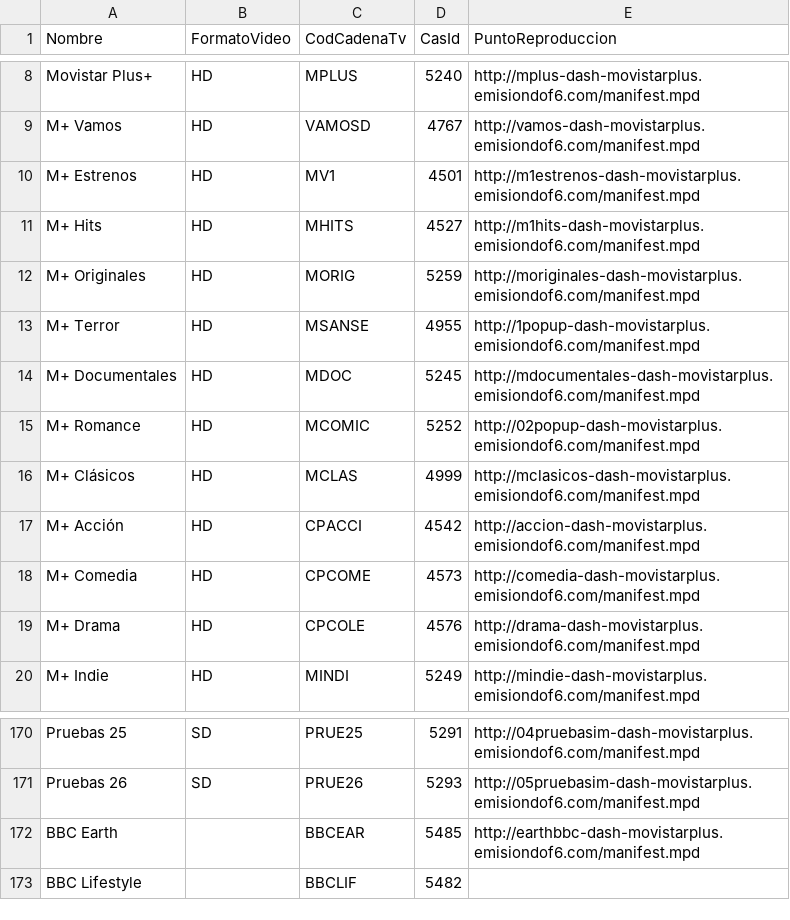
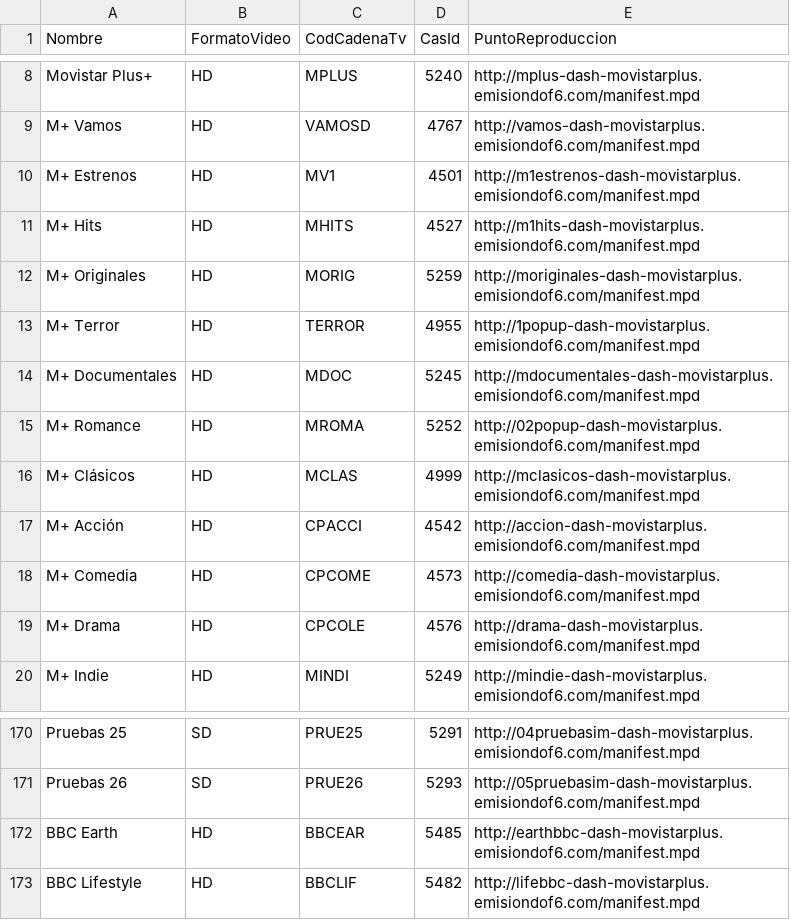
Before and after one commit to 1YZTOOAr/Mfeed, a CSV file: difusion.csv, drawn as a sheet; only a part is shown, gaps mark what is left out.

```diff
--- a/difusion.csv
+++ b/difusion.csv
@@ -12,5 +12,5 @@ M+ Hits,HD,MHITS,4527,http://m1hits-dash-movistarplus.emisiondof6.com/manifest.m
 M+ Originales,HD,MORIG,5259,http://moriginales-dash-movistarplus.emisiondof6.com/manifest.mpd
-M+ Terror,HD,MSANSE,4955,http://1popup-dash-movistarplus.emisiondof6.com/manifest.mpd
+M+ Terror,HD,TERROR,4955,http://1popup-dash-movistarplus.emisiondof6.com/manifest.mpd
 M+ Documentales,HD,MDOC,5245,http://mdocumentales-dash-movistarplus.emisiondof6.com/manifest.mpd
-M+ Romance,HD,MCOMIC,5252,http://02popup-dash-movistarplus.emisiondof6.com/manifest.mpd
+M+ Romance,HD,MROMA,5252,http://02popup-dash-movistarplus.emisiondof6.com/manifest.mpd
 M+ Clásicos,HD,MCLAS,4999,http://mclasicos-dash-movistarplus.emisiondof6.com/manifest.mpd
@@ -171,3 +171,3 @@ Pruebas 25,SD,PRUE25,5291,http://04pruebasim-dash-movistarplus.emisiondof6.com/m
 Pruebas 26,SD,PRUE26,5293,http://05pruebasim-dash-movistarplus.emisiondof6.com/manifest.mpd
-BBC Earth,,BBCEAR,5485,http://earthbbc-dash-movistarplus.emisiondof6.com/manifest.mpd
-BBC Lifestyle,,BBCLIF,5482,
+BBC Earth,HD,BBCEAR,5485,http://earthbbc-dash-movistarplus.emisiondof6.com/manifest.mpd
+BBC Lifestyle,HD,BBCLIF,5482,http://lifebbc-dash-movistarplus.emisiondof6.com/manifest.mpd
```
Also changed, not shown: ott.csv.
